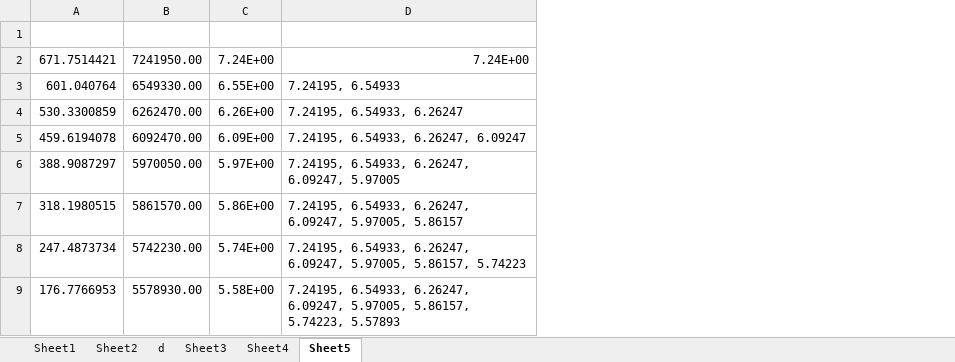
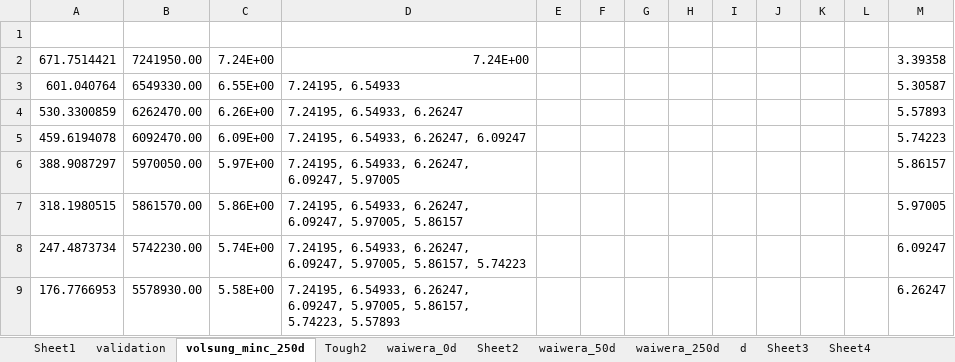
Before and after one commit to duggalrohi/simulation, an Excel workbook: trials/minc/minc_5_spot/plotd_project/1982-witherspoon-energy recovery by water injection-fig10-data.xlsx, sheet volsung_minc_250d, drawn as a sheet; only a part is shown; values as stored, in another font and other column widths than the file's, no borders; the diff names each change by its address in the sheet, - before the commit and + after, or states it on an @@ line.

Commit message:
check this time for valid results for volsung and waiwera

```diff
--- a/trials/minc/minc_5_spot/plotd_project/1982-witherspoon-energy recovery by water injection-fig10-data.xlsx (sheet volsung_minc_250d)
+++ b/trials/minc/minc_5_spot/plotd_project/1982-witherspoon-energy recovery by water injection-fig10-data.xlsx (sheet volsung_minc_250d)
-sheet tab: Sheet5
+sheet tab: volsung_minc_250d
+sheet tab: validation
+sheet tab: Tough2
+sheet tab: waiwera_0d
+sheet tab: waiwera_50d
+sheet tab: waiwera_250d
@@ sheet tab order changed: Sheet1 | validation | volsung_minc_250d | Tough2 | waiwera_0d | Sheet2 | waiwera_50d | waiwera_250d | d | Sheet3 | Sheet4 @@
+column E, empty
+column F, empty
+column G, empty
+column H, empty
+column I, empty
+column J, empty
+column K, empty
+column L, empty
+column M, rows 2-9: 3.39358 | 5.30587 | 5.57893 | 5.74223 | 5.86157 | 5.97005 | 6.09247 | 6.26247
```
Also changed, not shown: other sheet tabs, charts or pictures, 25 other files.
